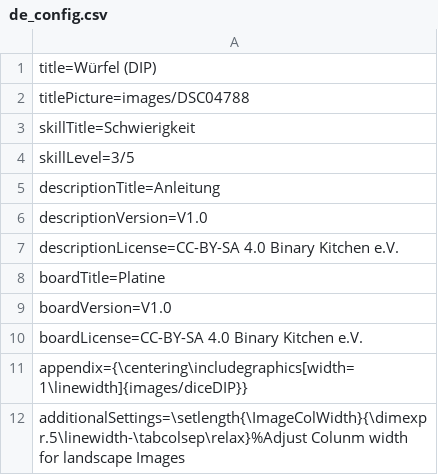
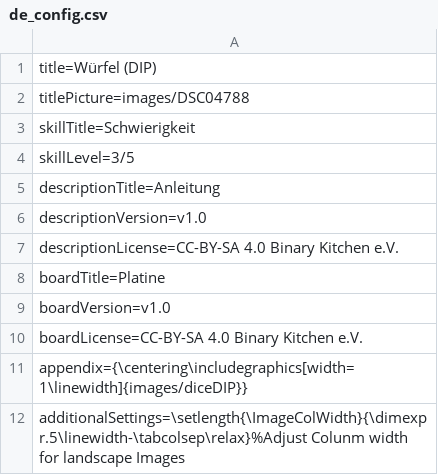
Before and after one commit to Binary-Kitchen/SolderingTutorial, a CSV file: DiceDIP/manual/configuration/de_config.csv, drawn as a sheet.

```diff
--- a/DiceDIP/manual/configuration/de_config.csv
+++ b/DiceDIP/manual/configuration/de_config.csv
@@ -5,6 +5,6 @@ skillLevel=3/5
 descriptionTitle=Anleitung
-descriptionVersion=V1.0
+descriptionVersion=v1.0
 descriptionLicense=CC-BY-SA 4.0 Binary Kitchen e.V.
 boardTitle=Platine
-boardVersion=V1.0
+boardVersion=v1.0
 boardLicense=CC-BY-SA 4.0 Binary Kitchen e.V.
```
Also changed, not shown: ArrowSMD/manual/configuration/de_config.csv, DiceDIP/manual/configuration/de_parts.csv, 28 other files.
